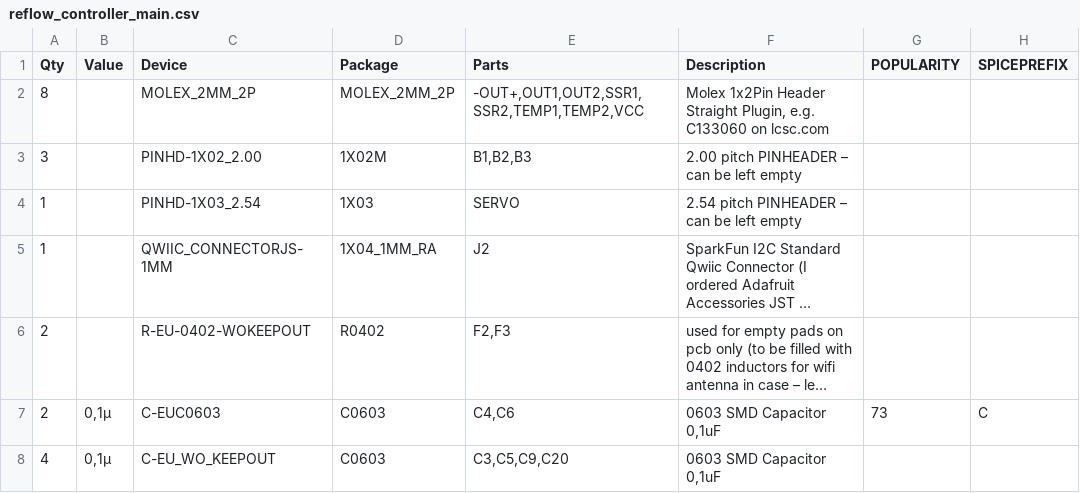
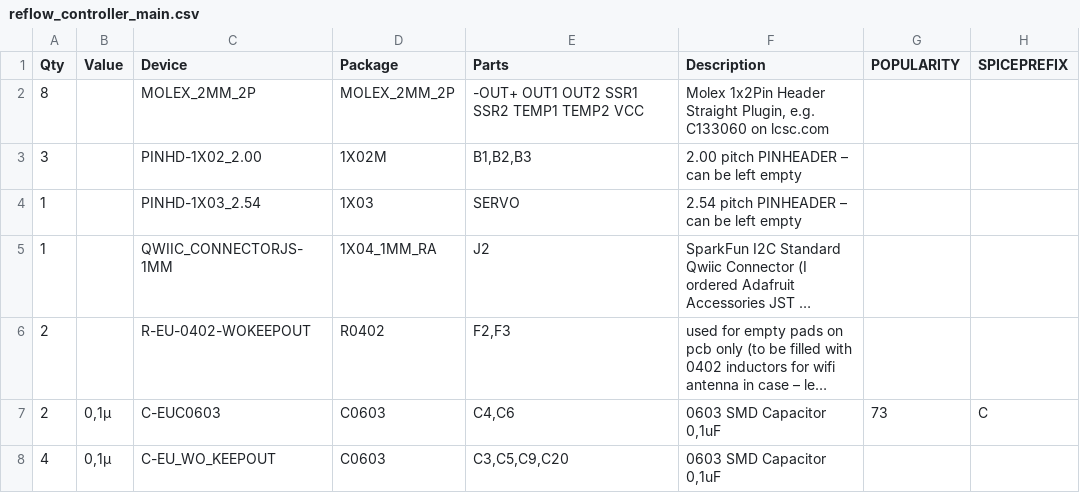
Before and after one commit to makermoekoe/Reflow-Controller, a CSV file: docs/reflow_controller_main.csv, drawn as a sheet; only a part is shown; long unchanged cells end in ….

Commit message:
Update reflow_controller_main.csv

```diff
--- a/docs/reflow_controller_main.csv
+++ b/docs/reflow_controller_main.csv
@@ -1,3 +1,3 @@
 Qty;Value;Device;Package;Parts;Description;POPULARITY;SPICEPREFIX
-8;;MOLEX_2MM_2P;MOLEX_2MM_2P;-OUT+,OUT1,OUT2,SSR1,SSR2,TEMP1,TEMP2,VCC;Molex 1x2Pin Header Straight Plugin, e.g. C133060 on lcsc.com;;
+8;;MOLEX_2MM_2P;MOLEX_2MM_2P;-OUT+ OUT1 OUT2 SSR1 SSR2 TEMP1 TEMP2 VCC;Molex 1x2Pin Header Straight Plugin, e.g. C133060 on lcsc.com;;
 3;;PINHD-1X02_2.00;1X02M;B1,B2,B3;2.00 pitch PINHEADER – can be left empty;;
```
